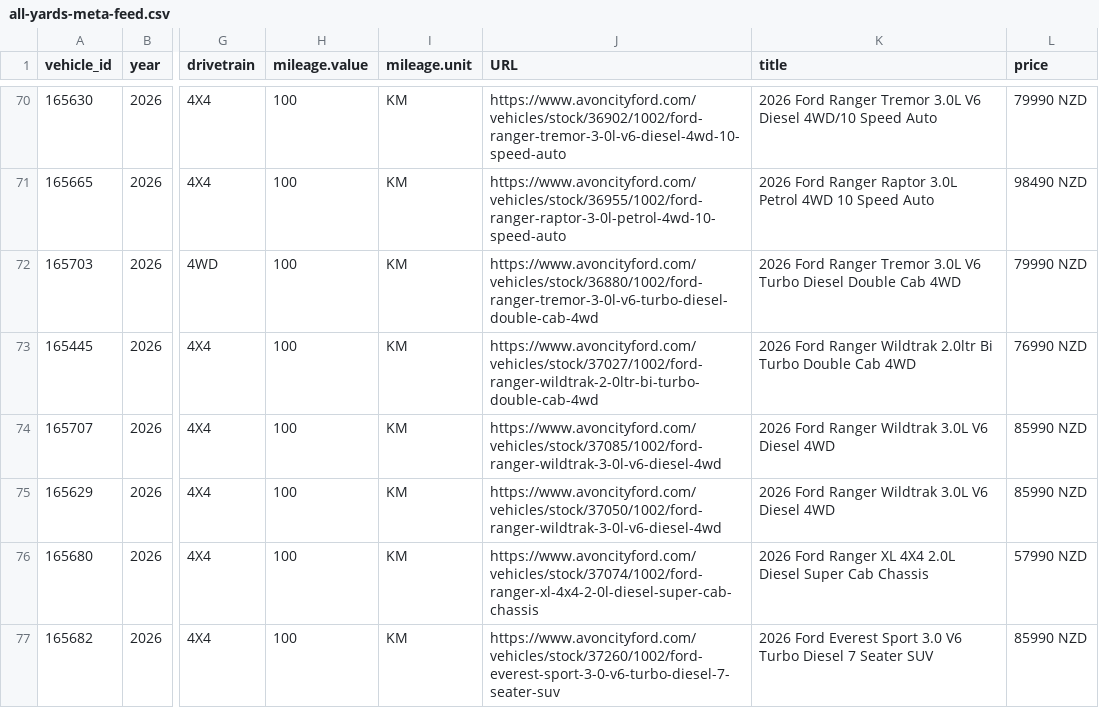
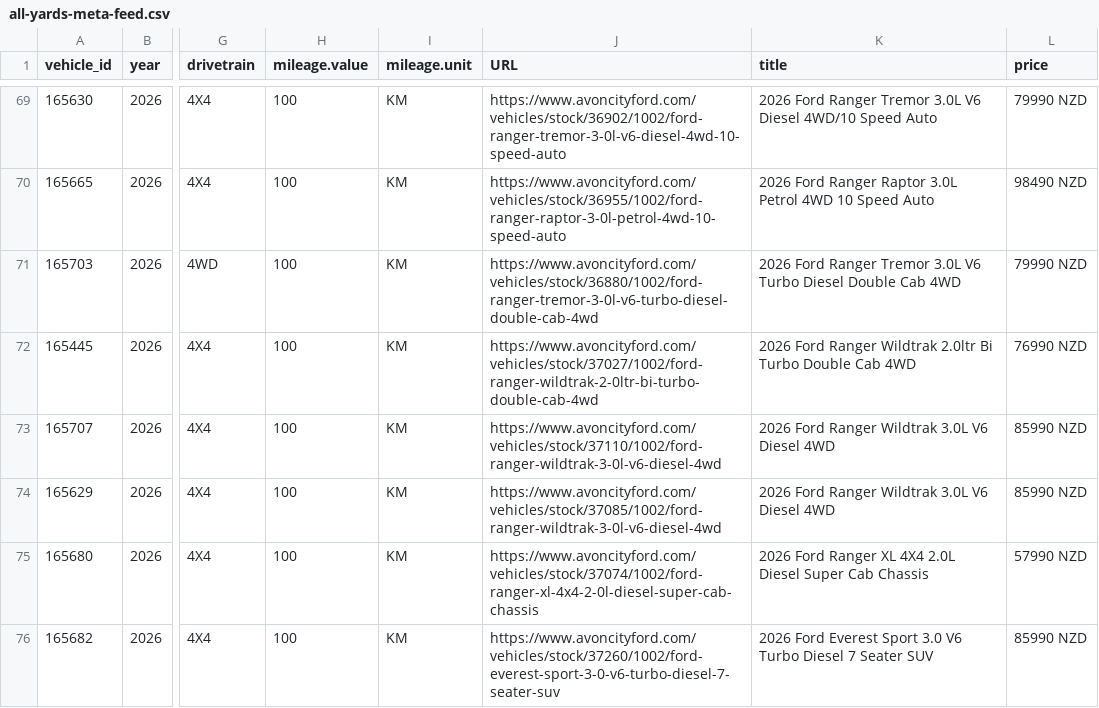
Before and after one commit to AshAcf/acf-meta-feed, a CSV file: public/all-yards-meta-feed.csv, drawn as a sheet; only a part is shown, gaps mark what is left out; addresses are those after the commit; the diff covers the shown part only; the diff names each change by its address in the sheet, - before the commit and + after, or states it on an @@ line.

Commit message:
Update corrected vehicle feed

```diff
--- a/public/all-yards-meta-feed.csv
+++ b/public/all-yards-meta-feed.csv
-J73 (URL): https://www.avoncityford.com/vehicles/stock/37085/1002/ford-ranger-wildtrak-3-0l-v6-diesel-4wd
+J73 (URL): https://www.avoncityford.com/vehicles/stock/37110/1002/ford-ranger-wildtrak-3-0l-v6-diesel-4wd
-J74 (URL): https://www.avoncityford.com/vehicles/stock/37050/1002/ford-ranger-wildtrak-3-0l-v6-diesel-4wd
+J74 (URL): https://www.avoncityford.com/vehicles/stock/37085/1002/ford-ranger-wildtrak-3-0l-v6-diesel-4wd
```
Also changed, not shown: 1 added row, 2 removed rows and 2 edited cells elsewhere in this file, public/yard-1685-new.csv, 11 other files.
